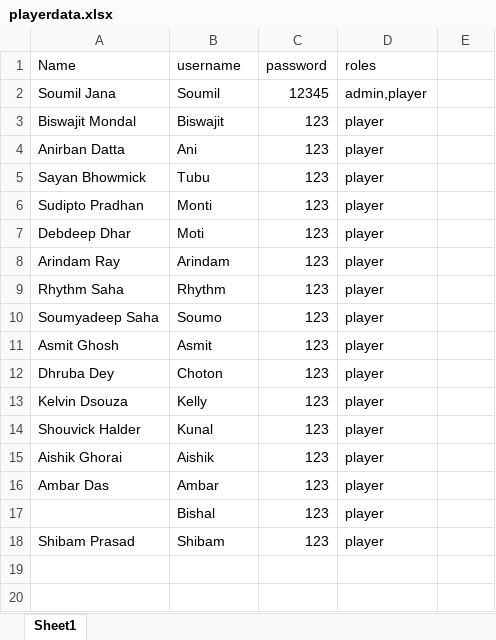
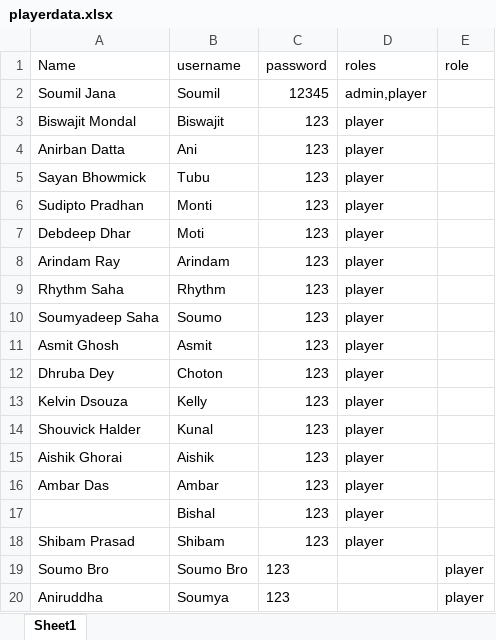
Before and after one commit to SoumilJana/Stat-Tracker, an Excel workbook: backend/playerdata.xlsx, sheet Sheet1, drawn as a sheet; values as stored, in another font and other column widths than the file's, no borders; the diff names each change by its address in the sheet, - before the commit and + after, or states it on an @@ line.

Commit message:
feat: Add new players, update leaderboard tiebreakers, add Playmaker card and Share match button

```diff
--- a/backend/playerdata.xlsx (sheet Sheet1)
+++ b/backend/playerdata.xlsx (sheet Sheet1)
-E1: (empty)
+E1: role
+row 19: Soumo Bro | Soumo Bro | 123 |  | player
+row 20: Aniruddha | Soumya | 123 |  | player
```
Also changed, not shown: 8 other files.
